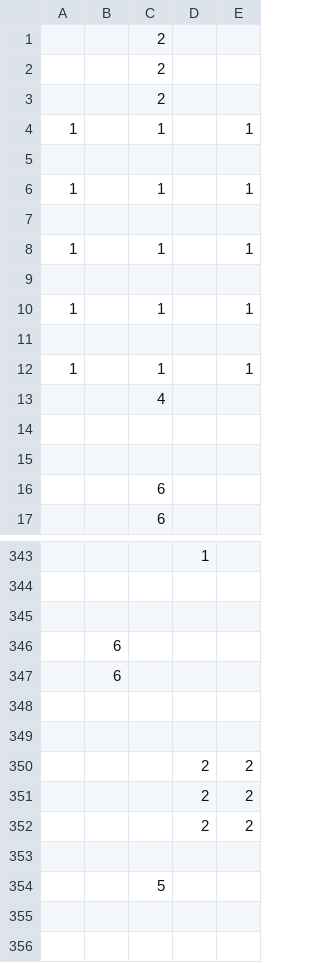
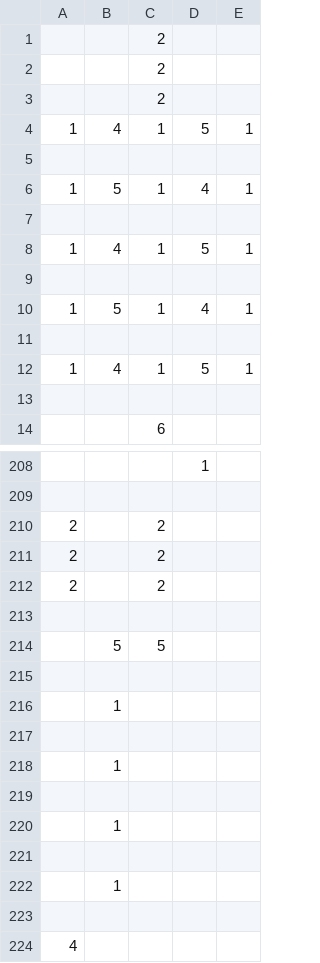
Before and after one commit to gsomgsom/naturegirl, a CSV file: data/level.csv, drawn as a sheet; only a part is shown, gaps mark what is left out; the shorter side is filled out with more unchanged rows; the diff covers the shown part only.

```diff
--- a/data/level.csv
+++ b/data/level.csv
@@ -3,15 +3,12 @@
 ,,2,,
-1,,1,,1
+1,4,1,5,1
 ,,,,
-1,,1,,1
+1,5,1,4,1
 ,,,,
-1,,1,,1
+1,4,1,5,1
 ,,,,
-1,,1,,1
+1,5,1,4,1
 ,,,,
-1,,1,,1
-,,4,,
+1,4,1,5,1
 ,,,,
-,,,,
-,,6,,
 ,,6,,
@@ -344,13 +209,7 @@
 ,,,,
+2,,2,,
+2,,2,,
+2,,2,,
 ,,,,
-,6,,,
-,6,,,
-,,,,
-,,,,
-,,,2,2
-,,,2,2
-,,,2,2
-,,,,
-,,5,,
-,,,,
+,5,5,,
 ,,,,
```
Also changed, not shown: 29 added rows, 162 removed rows, 31 moved rows and 12 edited cells elsewhere in this file, 32 other files.
